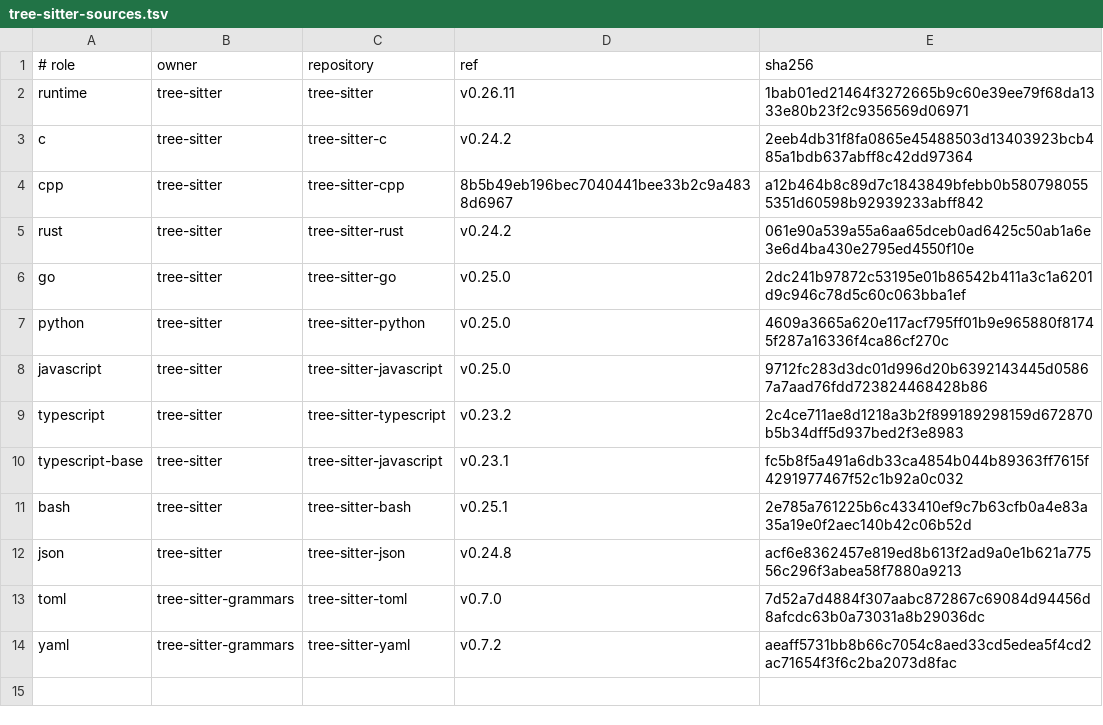
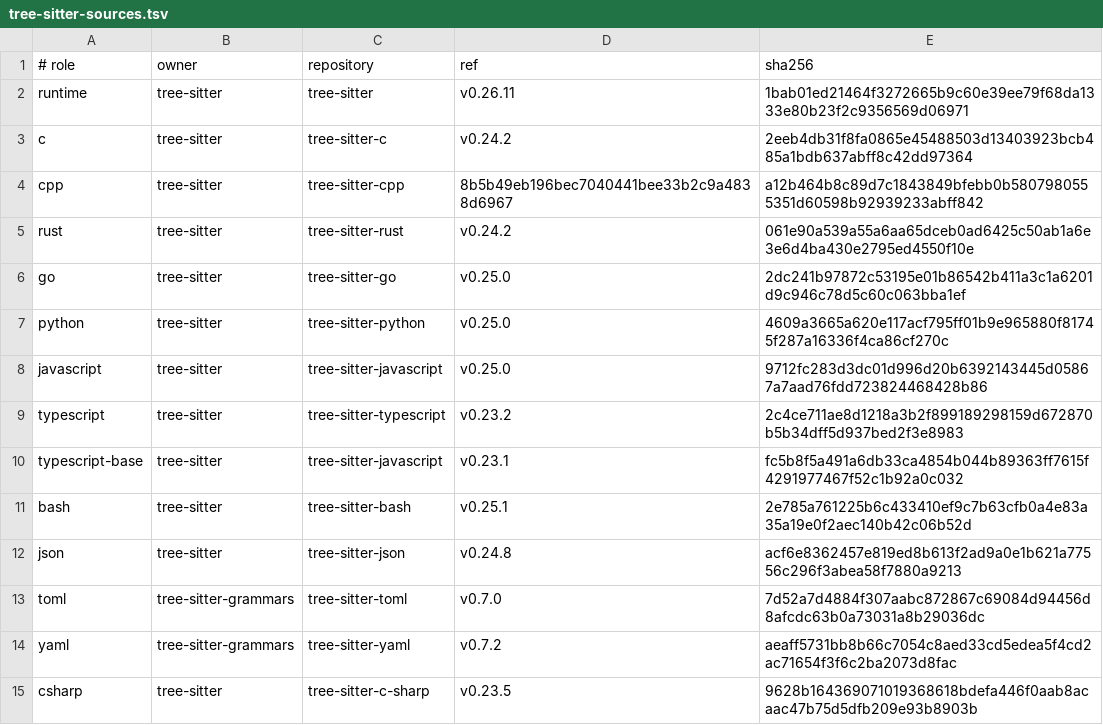
Before and after one commit to bissakov/arqan, a TSV file: scripts/tree-sitter-sources.tsv, drawn as a sheet; the diff names each change by its address in the sheet, - before the commit and + after, or states it on an @@ line.

```diff
--- a/scripts/tree-sitter-sources.tsv
+++ b/scripts/tree-sitter-sources.tsv
+row 15: csharp | tree-sitter | tree-sitter-c-sharp | v0.23.5 | 9628b164369071019368618bdefa446f0aab8acaac47b75d5dfb209e93b8903b
```
Also changed, not shown: 13 other files.
